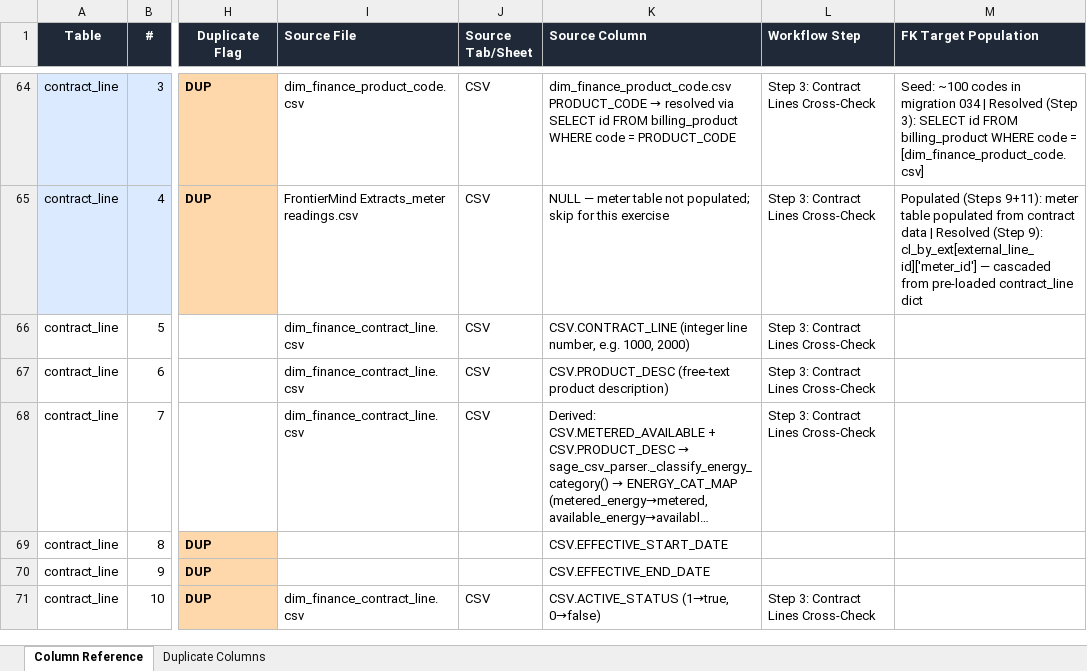
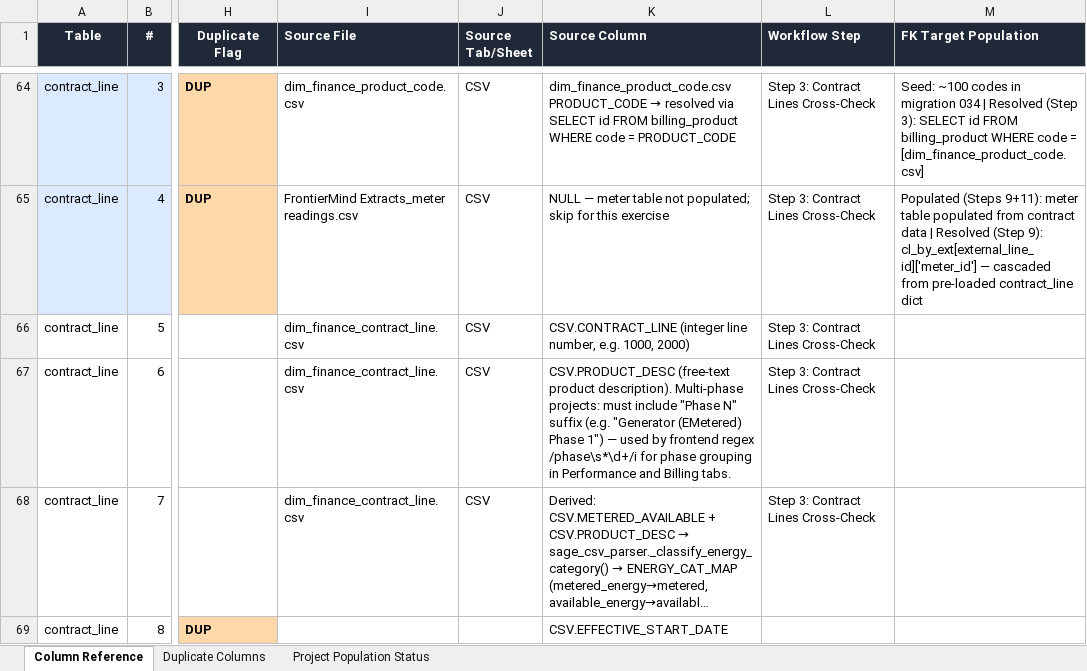
Before and after one commit to namhooh/frontiermind-app, an Excel workbook: schema_column_analysis.xlsx, sheet Column Reference, drawn as a sheet; only a part is shown, gaps mark what is left out; the shorter side is filled out with more unchanged rows; long unchanged cells end in …; values as stored, in another font and other column widths than the file's, no borders; the diff covers the shown part only; the diff names each change by its address in the sheet, - before the commit and + after, or states it on an @@ line.

```diff
--- a/schema_column_analysis.xlsx (sheet Column Reference)
+++ b/schema_column_analysis.xlsx (sheet Column Reference)
+sheet tab: Project Population Status
-K67 (Source Column): …(free-text product description)
+K67 (Source Column): …(free-text product description). Multi-phase projects: must include "Phase N" suffix (e.g. "Generator (EMetered) Phase 1") — used by frontend regex /phase\s*\d+/i for phase grouping in Performance and Billing tabs.
```
Also changed, not shown: 5 edited cells elsewhere in this sheet, 32 other files.
